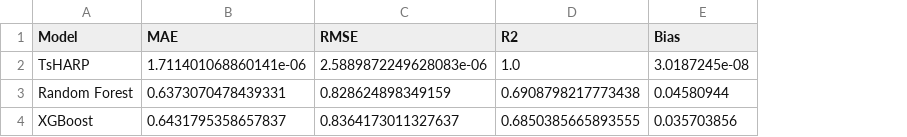
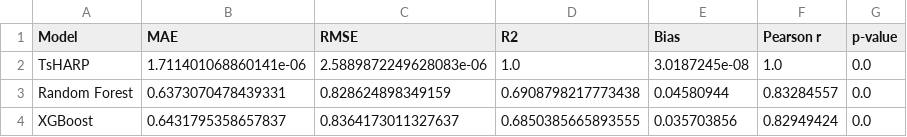
Before and after one commit to anshika1909singh-sys/GeoAI-LST-Downscaling, a CSV file: results/30m_90m_consistency_comparison.csv, drawn as a sheet; the diff names each change by its address in the sheet, - before the commit and + after, or states it on an @@ line.

```diff
--- a/results/30m_90m_consistency_comparison.csv
+++ b/results/30m_90m_consistency_comparison.csv
+column F (Pearson r), rows 2-4: 1.0 | 0.83284557 | 0.82949424
+column G (p-value), rows 2-4: all 0.0
```
Also changed, not shown: results/final_coarse_scale_comparison.csv, 16 other files.
